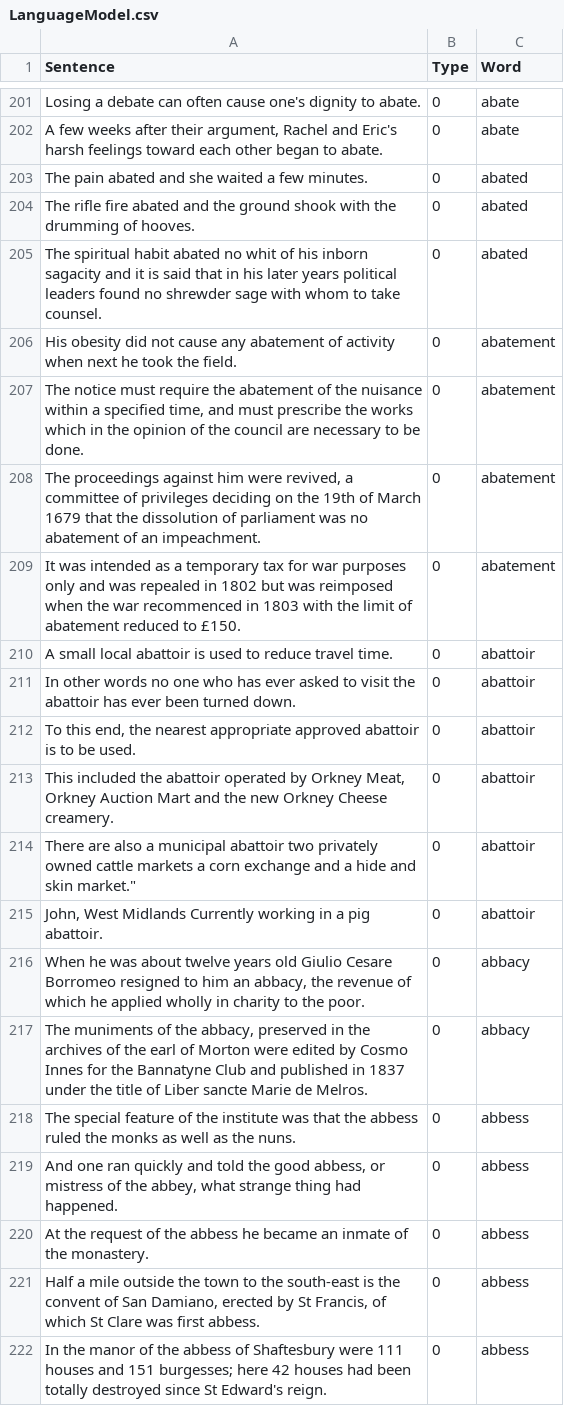
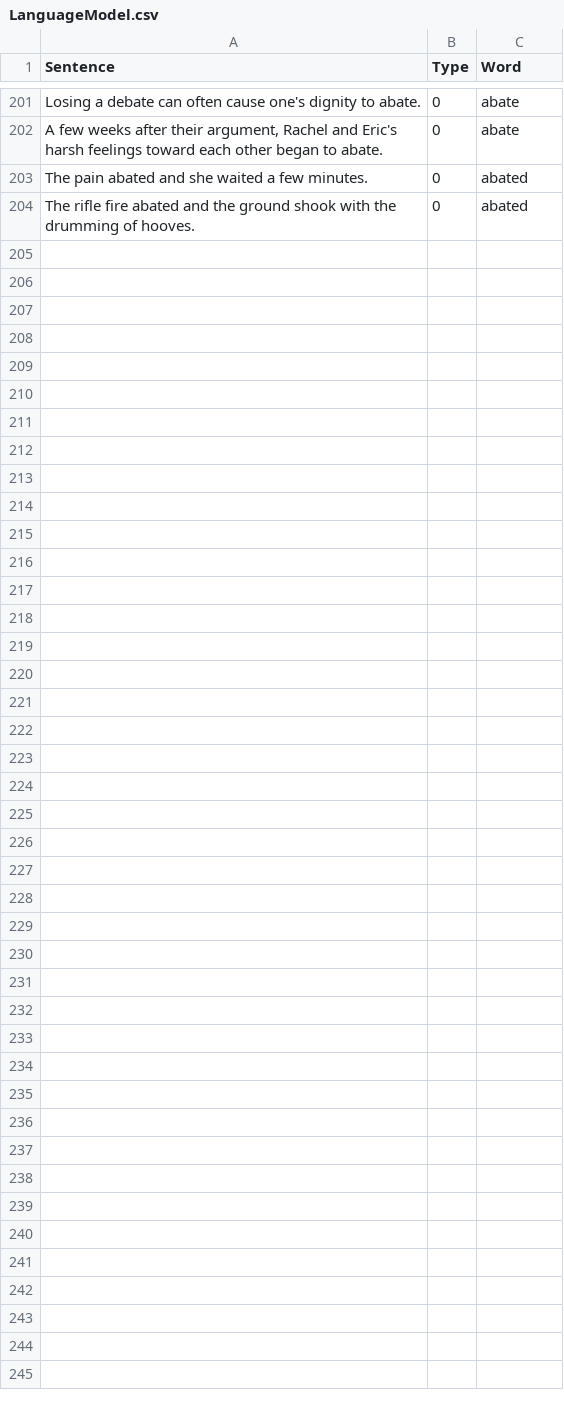
Before and after one commit to minoli-a/research, a CSV file: TrainingModel/LanguageModel.csv, drawn as a sheet; only a part is shown, gaps mark what is left out; the diff names each change by its address in the sheet, - before the commit and + after, or states it on an @@ line.

Commit message:
fix errors

```diff
--- a/TrainingModel/LanguageModel.csv
+++ b/TrainingModel/LanguageModel.csv
-row 205: The spiritual habit abated no whit of his inborn sagacity and it is said that in his later years political leaders found no shrewder sage with whom to take counsel. | 0 | abated
-row 206: His obesity did not cause any abatement of activity when next he took the field. | 0 | abatement
-row 207: The notice must require the abatement of the nuisance within a specified time, and must prescribe the works which in the opinion of the council are necessary to be done. | 0 | abatement
-row 208: The proceedings against him were revived, a committee of privileges deciding on the 19th of March 1679 that the dissolution of parliament was no abatement of an impeachment. | 0 | abatement
-row 209: It was intended as a temporary tax for war purposes only and was repealed in 1802 but was reimposed when the war recommenced in 1803 with the limit of abatement reduced to £150. | 0 | abatement
-row 210: A small local abattoir is used to reduce travel time. | 0 | abattoir
-row 211: In other words no one who has ever asked to visit the abattoir has ever been turned down. | 0 | abattoir
-row 212: To this end, the nearest appropriate approved abattoir is to be used. | 0 | abattoir
-row 213: This included the abattoir operated by Orkney Meat, Orkney Auction Mart and the new Orkney Cheese creamery. | 0 | abattoir
-row 214: There are also a municipal abattoir two privately owned cattle markets a corn exchange and a hide and skin market." | 0 | abattoir
-row 215: John, West Midlands Currently working in a pig abattoir. | 0 | abattoir
-row 216: When he was about twelve years old Giulio Cesare Borromeo resigned to him an abbacy, the revenue of which he applied wholly in charity to the poor. | 0 | abbacy
-row 217: The muniments of the abbacy, preserved in the archives of the earl of Morton were edited by Cosmo Innes for the Bannatyne Club and published in 1837 under the title of Liber sancte Marie de Melros. | 0 | abbacy
-row 218: The special feature of the institute was that the abbess ruled the monks as well as the nuns. | 0 | abbess
-row 219: And one ran quickly and told the good abbess, or mistress of the abbey, what strange thing had happened. | 0 | abbess
-row 220: At the request of the abbess he became an inmate of the monastery. | 0 | abbess
-row 221: Half a mile outside the town to the south-east is the convent of San Damiano, erected by St Francis, of which St Clare was first abbess. | 0 | abbess
-row 222: In the manor of the abbess of Shaftesbury were 111 houses and 151 burgesses; here 42 houses had been totally destroyed since St Edward's reign. | 0 | abbess
```
